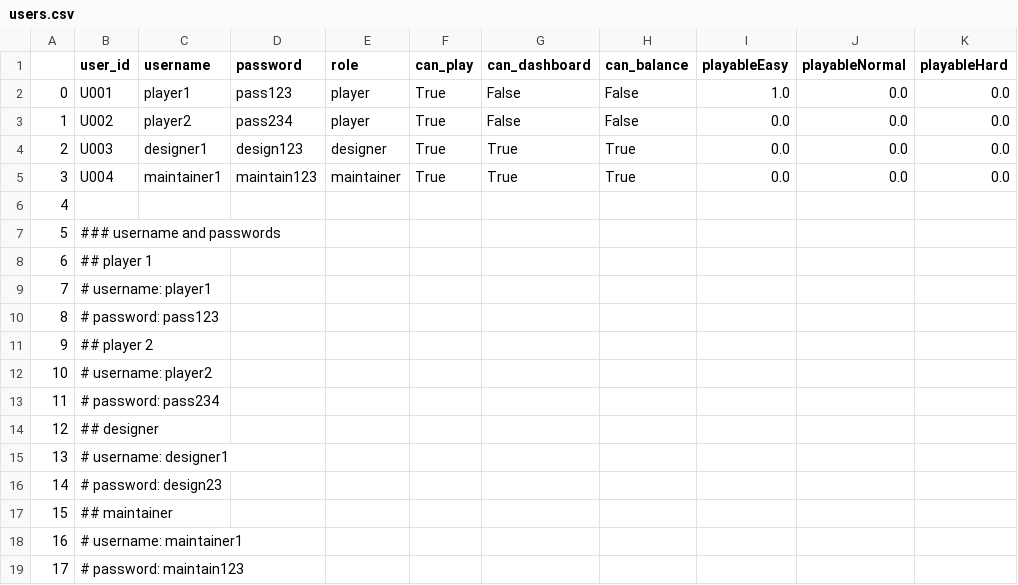
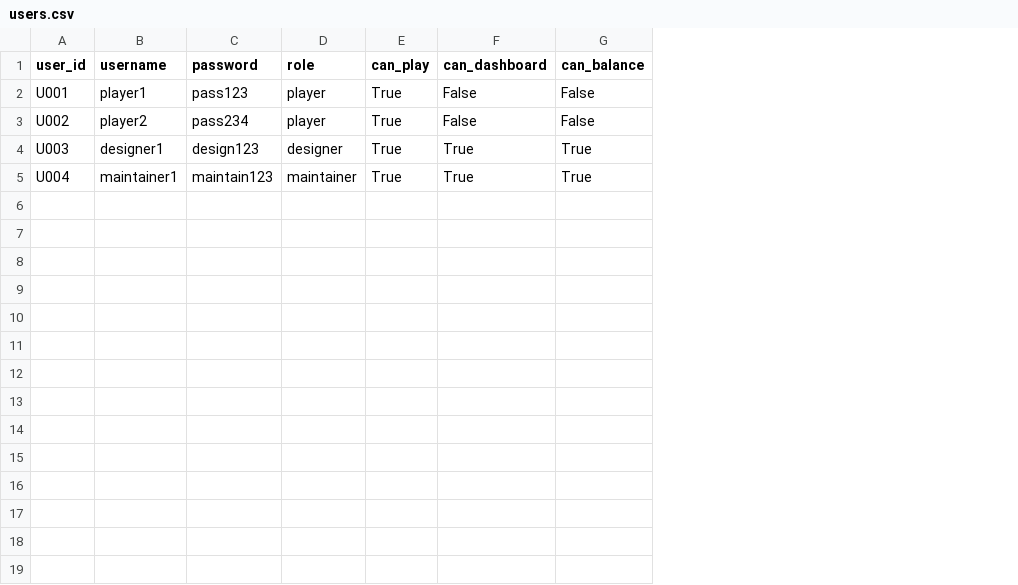
Before and after one commit to AGlomin/The-Code-Crafters, a CSV file: users.csv, drawn as a sheet; the diff names each change by its address in the sheet, - before the commit and + after, or states it on an @@ line.

Commit message:
remove usernames and passwords from users.csv

```diff
--- a/users.csv
+++ b/users.csv
-column A, rows 2-5: 0 | 1 | 2 | 3
-column I (playableEasy), rows 2-5: 1.0 | 0.0 | 0.0 | 0.0
-column J (playableNormal), rows 2-5: all 0.0
-column K (playableHard), rows 2-5: all 0.0
-row 6: 4
-row 7: 5 | ### username and passwords
-row 8: 6 | ## player 1
-row 9: 7 | # username: player1
-row 10: 8 | # password: pass123
-row 11: 9 | ## player 2
-row 12: 10 | # username: player2
-row 13: 11 | # password: pass234
-row 14: 12 | ## designer
-row 15: 13 | # username: designer1
-row 16: 14 | # password: design23
-row 17: 15 | ## maintainer
-row 18: 16 | # username: maintainer1
-row 19: 17 | # password: maintain123
```
